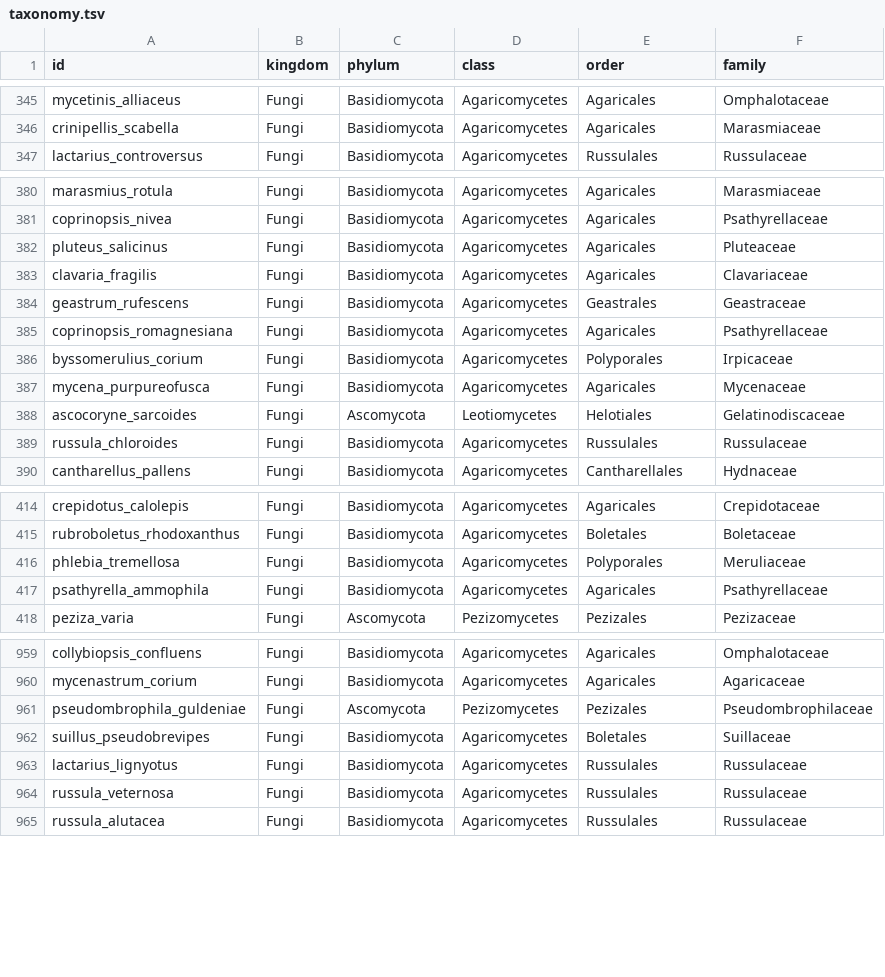
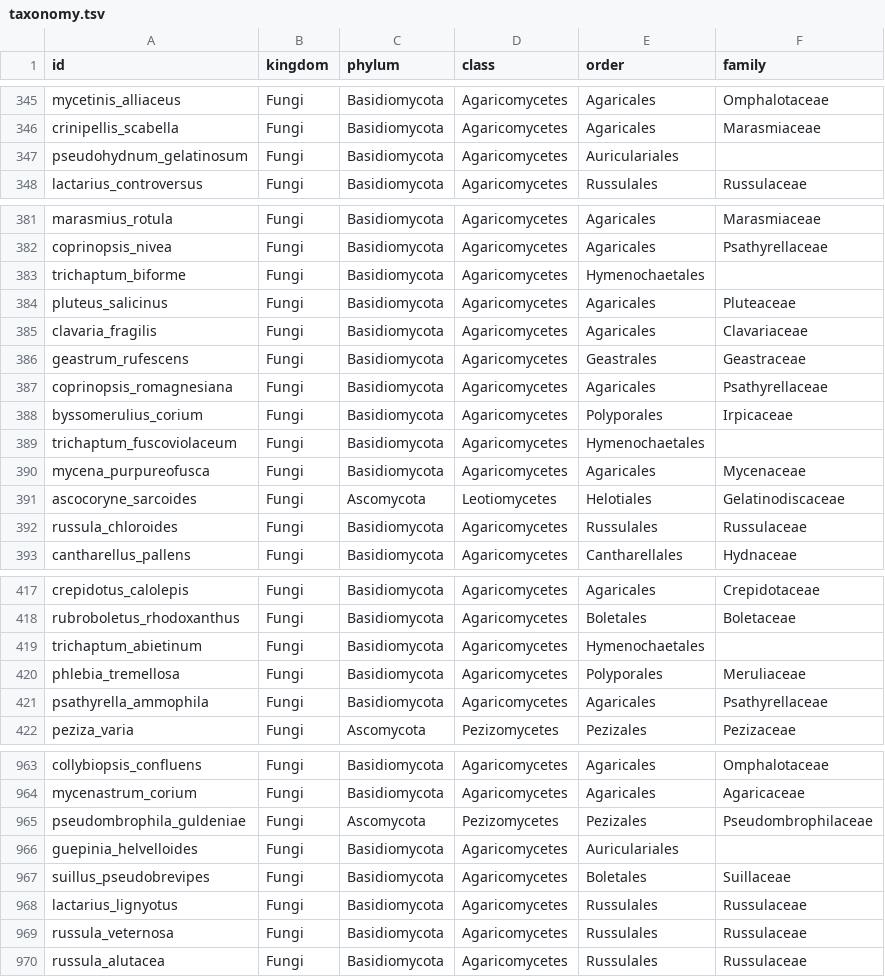
Before and after one commit to burakbaybas-collab/MantarTanima, a TSV file: app/src/main/assets/taxonomy.tsv, drawn as a sheet; only a part is shown, gaps mark what is left out; the diff names each change by its address in the sheet, - before the commit and + after, or states it on an @@ line.

```diff
--- a/app/src/main/assets/taxonomy.tsv
+++ b/app/src/main/assets/taxonomy.tsv
+row 347: pseudohydnum_gelatinosum | Fungi | Basidiomycota | Agaricomycetes | Auriculariales
+row 383: trichaptum_biforme | Fungi | Basidiomycota | Agaricomycetes | Hymenochaetales
+row 389: trichaptum_fuscoviolaceum | Fungi | Basidiomycota | Agaricomycetes | Hymenochaetales
+row 419: trichaptum_abietinum | Fungi | Basidiomycota | Agaricomycetes | Hymenochaetales
+row 966: guepinia_helvelloides | Fungi | Basidiomycota | Agaricomycetes | Auriculariales
```
